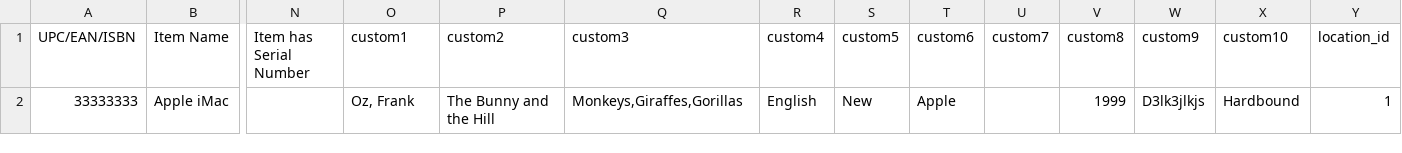
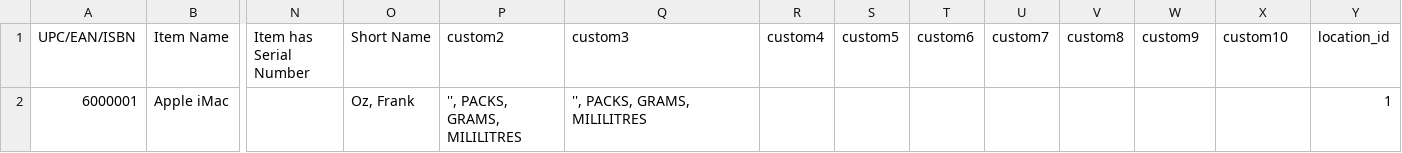
Before and after one commit to Gaurav-Dhiman/pos, a CSV file: import_items.csv, drawn as a sheet; only a part is shown, gaps mark what is left out; the diff names each change by its address in the sheet, - before the commit and + after, or states it on an @@ line.

Commit message:
import items

```diff
--- a/import_items.csv
+++ b/import_items.csv
-O1: custom1
+O1: Short Name
-A2 (UPC/EAN/ISBN): 33333333
+A2 (UPC/EAN/ISBN): 6000001
-P2 (custom2): The Bunny and the Hill
+P2 (custom2): '', PACKS, GRAMS, MILILITRES
-Q2 (custom3): Monkeys,Giraffes,Gorillas
+Q2 (custom3): '', PACKS, GRAMS, MILILITRES
-R2 (custom4): English
+R2 (custom4): (empty)
-S2 (custom5): New
+S2 (custom5): (empty)
-T2 (custom6): Apple
+T2 (custom6): (empty)
-V2 (custom8): 1999
+V2 (custom8): (empty)
-W2 (custom9): D3lk3jlkjs
+W2 (custom9): (empty)
-X2 (custom10): Hardbound
+X2 (custom10): (empty)
```
Also changed, not shown: 11 other files.
